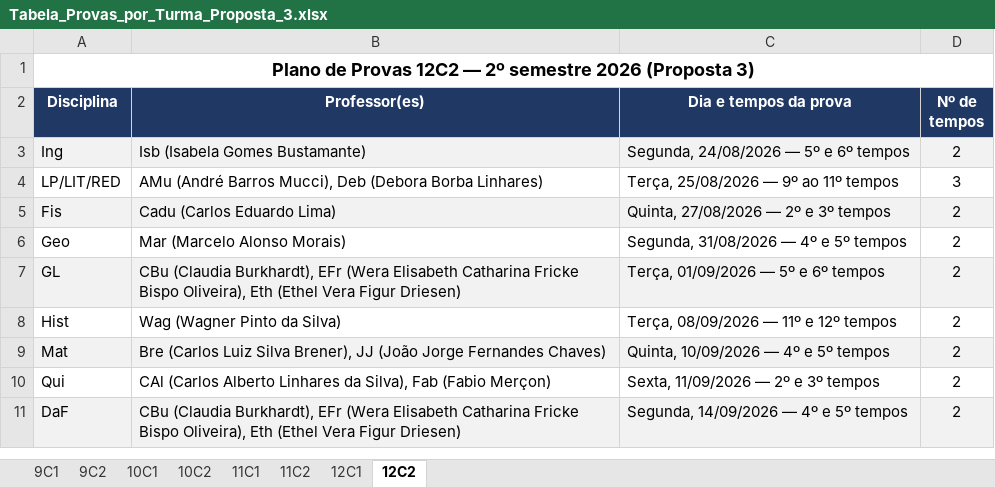
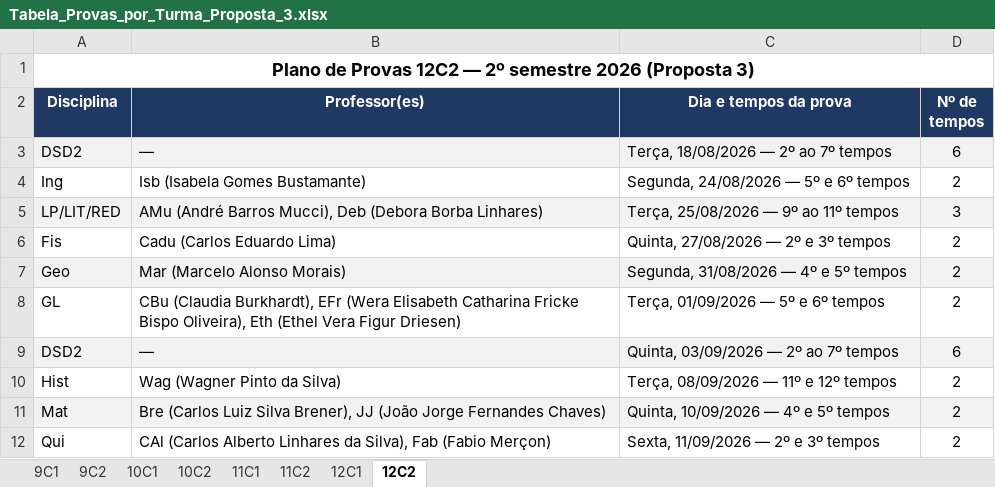
Before and after one commit to cbrener89052/calendarioprovas, an Excel workbook: Horario desenvolvido/Tabela_Provas_por_Turma_Proposta_3.xlsx, sheet 12C2, drawn as a sheet; only a part is shown; the shorter side is filled out with more unchanged rows; values as stored, in another font and other column widths than the file's, no borders; addresses are those after the commit; the diff names each change by its address in the sheet, - before the commit and + after, or states it on an @@ line.

```diff
--- a/Horario desenvolvido/Tabela_Provas_por_Turma_Proposta_3.xlsx (sheet 12C2)
+++ b/Horario desenvolvido/Tabela_Provas_por_Turma_Proposta_3.xlsx (sheet 12C2)
+row 3: DSD2 | — | Terça, 18/08/2026 — 2º ao 7º tempos | 6
-A4:D4 fill: #F2F2F2
+A4:D4 fill: none
-A5:D5 fill: none
+A5:D5 fill: #F2F2F2
-A6:D6 fill: #F2F2F2
+A6:D6 fill: none
-A7:D7 fill: none
+A7:D7 fill: #F2F2F2
-A8:D8 fill: #F2F2F2
+A8:D8 fill: none
+row 9: DSD2 | — | Quinta, 03/09/2026 — 2º ao 7º tempos | 6
```
Also changed, not shown: sheet 9C1, sheet 9C2, sheet 12C1, Horario desenvolvido/Proposta_3_Calendario_Provas_2026_2SEM.xlsx, Horario desenvolvido/Provas_por_Professor_Proposta_3.xlsx, 7 other files.
